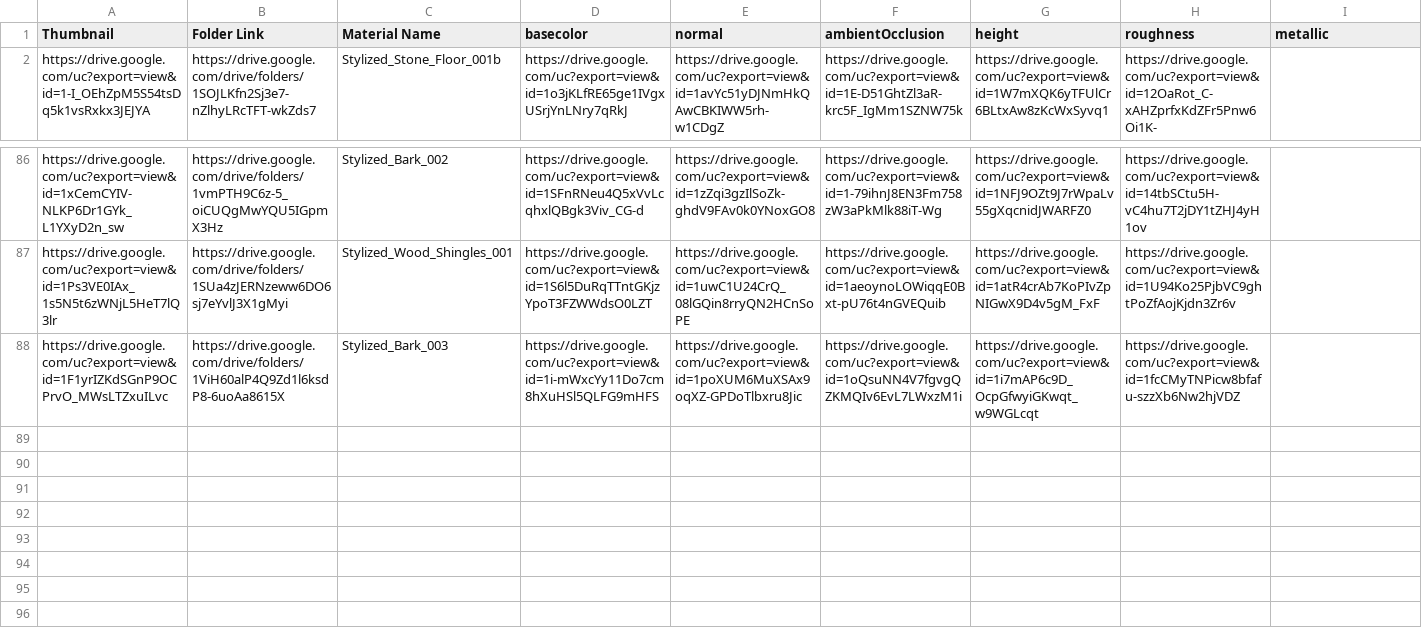
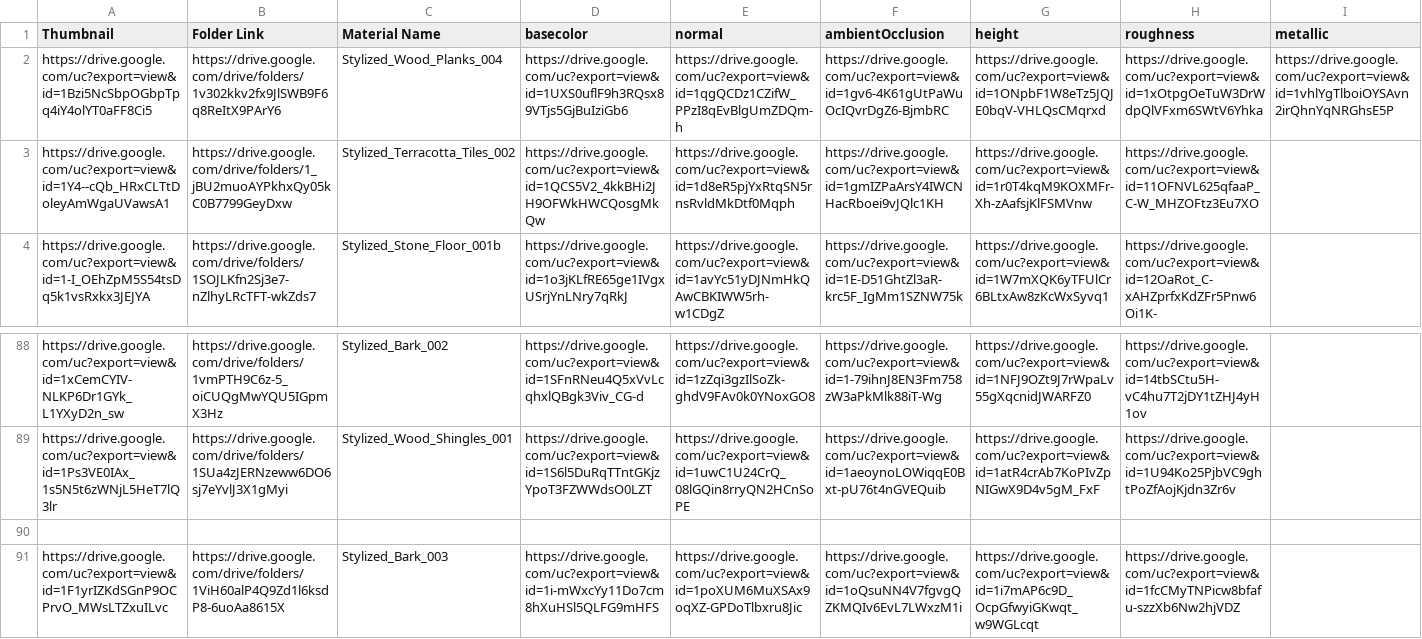
Before and after one commit to gendosplace/Material_Library, a CSV file: StylizedTextures.csv, drawn as a sheet; only a part is shown, gaps mark what is left out; rows hold the shown columns only; the diff names each change by its address in the sheet, - before the commit and + after, or states it on an @@ line.

Commit message:
Update StylizedTextures.csv
05NOV

```diff
--- a/StylizedTextures.csv
+++ b/StylizedTextures.csv
+row 2: https://drive.google.com/uc?export=view&id=1Bzi5NcSbpOGbpTpq4iY4olYT0aFF8Ci5 | https://drive.google.com/drive/folders/1v302kkv2fx9JlSWB9F6q8ReItX9PArY6 | Stylized_Wood_Planks_004 | https://drive.google.com/uc?export=view&id=1UXS0uflF9h3RQsx89VTjs5GjBuIziGb6 | https://drive.google.com/uc?export=view&id=1qgQCDz1CZifW_PPzI8qEvBlgUmZDQm-h | https://drive.google.com/uc?export=view&id=1gv6-4K61gUtPaWuOcIQvrDgZ6-BjmbRC | https://drive.google.com/uc?export=view&id=1ONpbF1W8eTz5JQJE0bqV-VHLQsCMqrxd | https://drive.google.com/uc?export=view&id=1xOtpgOeTuW3DrWdpQlVFxm6SWtV6Yhka | https://drive.google.com/uc?export=view&id=1vhlYgTlboiOYSAvn2irQhnYqNRGhsE5P
+row 3: https://drive.google.com/uc?export=view&id=1Y4--cQb_HRxCLTtDoleyAmWgaUVawsA1 | https://drive.google.com/drive/folders/1_jBU2muoAYPkhxQy05kC0B7799GeyDxw | Stylized_Terracotta_Tiles_002 | https://drive.google.com/uc?export=view&id=1QCS5V2_4kkBHi2JH9OFWkHWCQosgMkQw | https://drive.google.com/uc?export=view&id=1d8eR5pjYxRtqSN5rnsRvldMkDtf0Mqph | https://drive.google.com/uc?export=view&id=1gmIZPaArsY4IWCNHacRboei9vJQlc1KH | https://drive.google.com/uc?export=view&id=1r0T4kqM9KOXMFr-Xh-zAafsjKlFSMVnw | https://drive.google.com/uc?export=view&id=11OFNVL625qfaaP_C-W_MHZOFtz3Eu7XO
+row 90: (empty)
```
